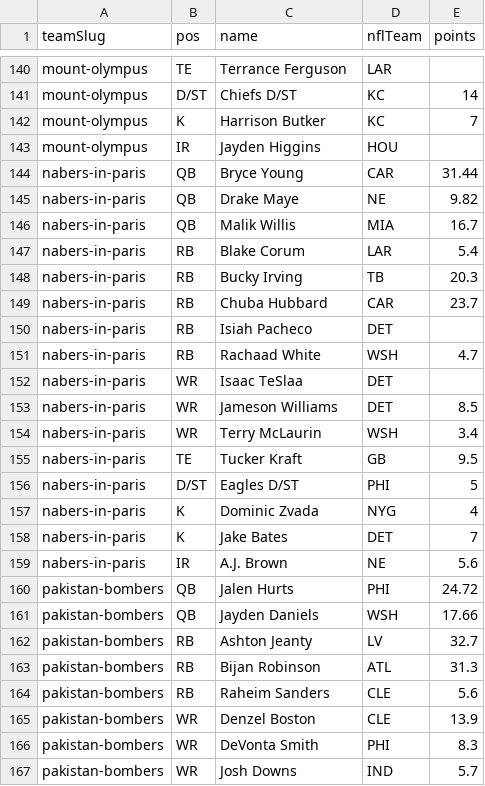
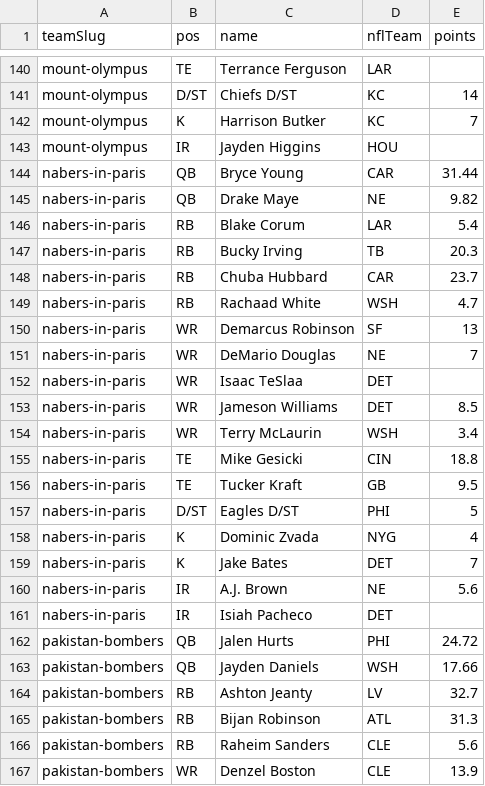
Before and after one commit to Scav-game/MakeFantasyGreatAgain, a CSV file: data/rosters.csv, drawn as a sheet; only a part is shown, gaps mark what is left out; the shorter side is filled out with more unchanged rows.

Commit message:
Auto-sync rosters from ESPN 2026-09-17

```diff
--- a/data/rosters.csv
+++ b/data/rosters.csv
@@ -145,3 +145,2 @@ nabers-in-paris,QB,Bryce Young,CAR,31.44
 nabers-in-paris,QB,Drake Maye,NE,9.82
-nabers-in-paris,QB,Malik Willis,MIA,16.7
 nabers-in-paris,RB,Blake Corum,LAR,5.4
@@ -149,4 +148,5 @@ nabers-in-paris,RB,Bucky Irving,TB,20.3
 nabers-in-paris,RB,Chuba Hubbard,CAR,23.7
-nabers-in-paris,RB,Isiah Pacheco,DET,
 nabers-in-paris,RB,Rachaad White,WSH,4.7
+nabers-in-paris,WR,Demarcus Robinson,SF,13
+nabers-in-paris,WR,DeMario Douglas,NE,7
 nabers-in-paris,WR,Isaac TeSlaa,DET,
@@ -154,2 +154,3 @@ nabers-in-paris,WR,Jameson Williams,DET,8.5
 nabers-in-paris,WR,Terry McLaurin,WSH,3.4
+nabers-in-paris,TE,Mike Gesicki,CIN,18.8
 nabers-in-paris,TE,Tucker Kraft,GB,9.5
@@ -159,2 +160,3 @@ nabers-in-paris,K,Jake Bates,DET,7
 nabers-in-paris,IR,A.J. Brown,NE,5.6
+nabers-in-paris,IR,Isiah Pacheco,DET,
 pakistan-bombers,QB,Jalen Hurts,PHI,24.72
```
Also changed, not shown: 1 other file.
